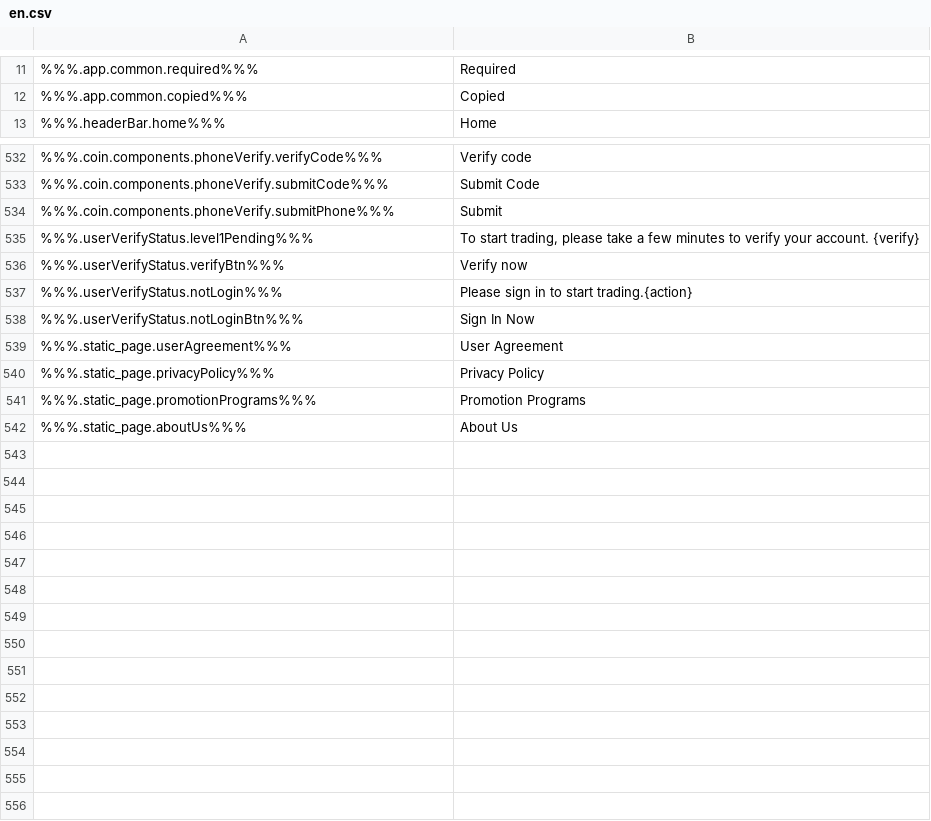
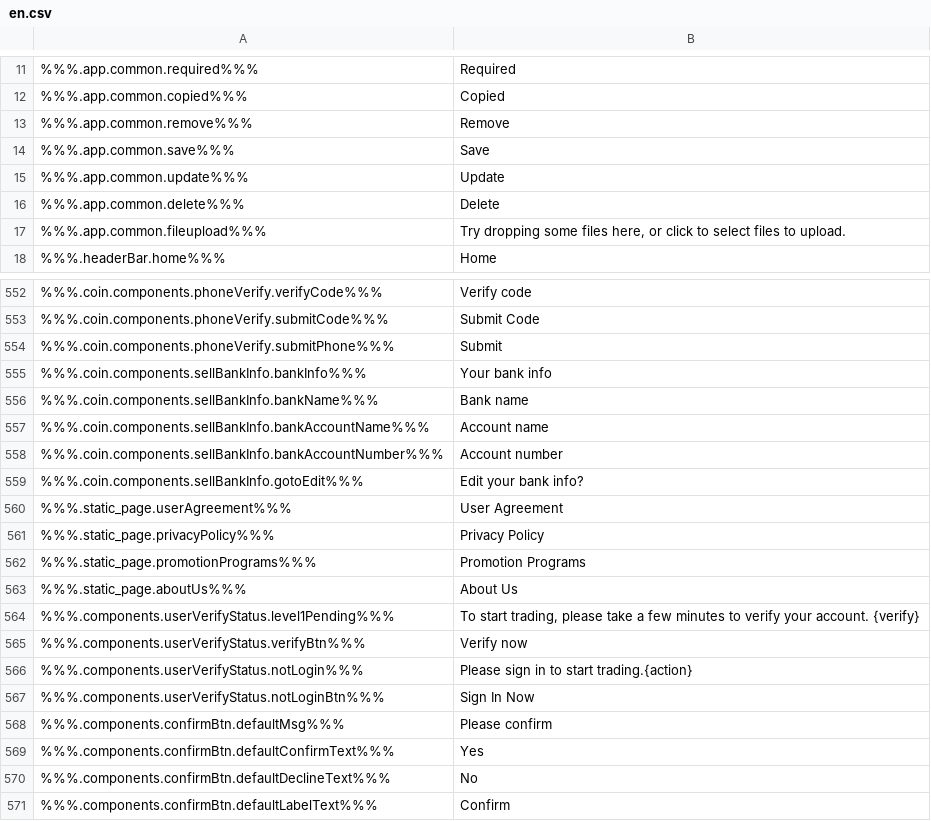
Before and after one commit to ninjadotorg/coin-exchange-i18n, a CSV file: store/en.csv, drawn as a sheet; only a part is shown, gaps mark what is left out; removed rows and columns are numbered as before the commit, all else as after; the diff covers the shown part only; the diff names each change by its address in the sheet, - before the commit and + after, or states it on an @@ line.

Commit message:
-: update text localize

```diff
--- a/store/en.csv
+++ b/store/en.csv
+row 13: %%%.app.common.remove%%% | Remove
+row 14: %%%.app.common.save%%% | Save
+row 15: %%%.app.common.update%%% | Update
+row 16: %%%.app.common.delete%%% | Delete
+row 17: %%%.app.common.fileupload%%% | Try dropping some files here, or click to select files to upload.
-row 535: %%%.userVerifyStatus.level1Pending%%% | To start trading, please take a few minutes to verify your account. {verify}
-row 536: %%%.userVerifyStatus.verifyBtn%%% | Verify now
-row 537: %%%.userVerifyStatus.notLogin%%% | Please sign in to start trading.{action}
-row 538: %%%.userVerifyStatus.notLoginBtn%%% | Sign In Now
+row 555: %%%.coin.components.sellBankInfo.bankInfo%%% | Your bank info
+row 556: %%%.coin.components.sellBankInfo.bankName%%% | Bank name
+row 557: %%%.coin.components.sellBankInfo.bankAccountName%%% | Account name
+row 558: %%%.coin.components.sellBankInfo.bankAccountNumber%%% | Account number
+row 559: %%%.coin.components.sellBankInfo.gotoEdit%%% | Edit your bank info?
+row 564: %%%.components.userVerifyStatus.level1Pending%%% | To start trading, please take a few minutes to verify your account. {verify}
+row 565: %%%.components.userVerifyStatus.verifyBtn%%% | Verify now
+row 566: %%%.components.userVerifyStatus.notLogin%%% | Please sign in to start trading.{action}
+row 567: %%%.components.userVerifyStatus.notLoginBtn%%% | Sign In Now
+row 568: %%%.components.confirmBtn.defaultMsg%%% | Please confirm
+row 569: %%%.components.confirmBtn.defaultConfirmText%%% | Yes
+row 570: %%%.components.confirmBtn.defaultDeclineText%%% | No
+row 571: %%%.components.confirmBtn.defaultLabelText%%% | Confirm
```
Also changed, not shown: 15 added rows and 1 edited cell elsewhere in this file, 4 other files.
